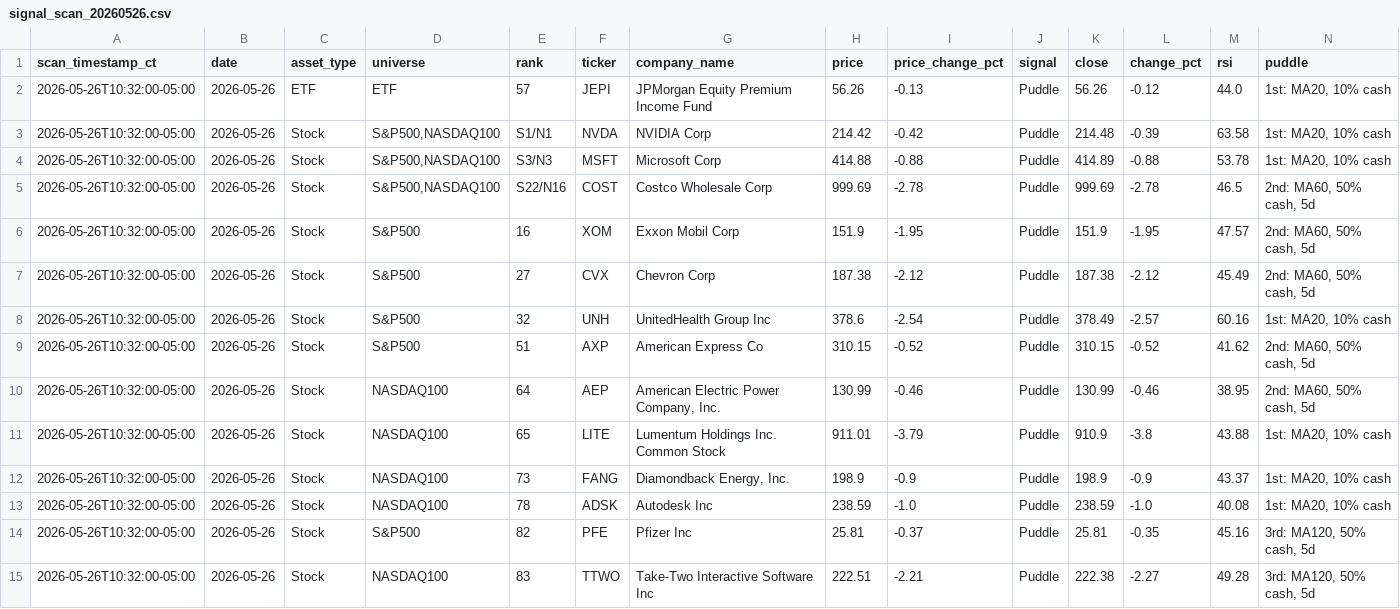
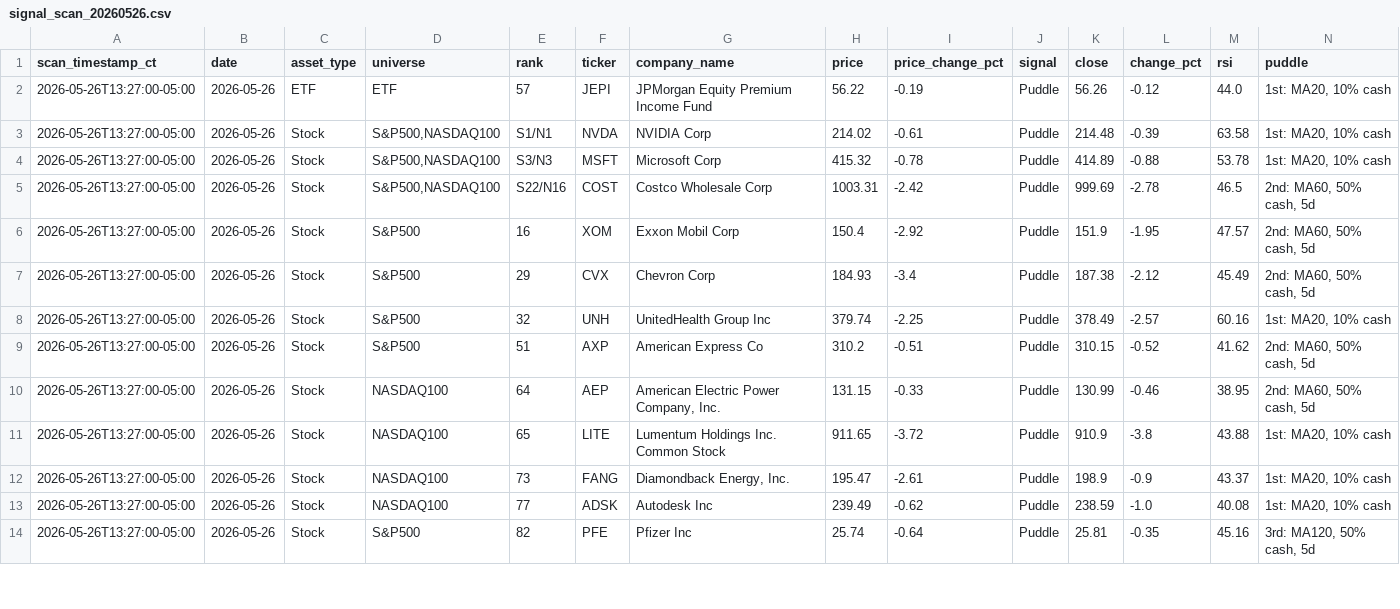
Before and after one commit to jangjb1204-sys/puddle-signal-dashboard, a CSV file: signal_scans/signal_scan_20260526.csv, drawn as a sheet; only a part is shown; the diff covers the shown part only.

```diff
--- a/signal_scans/signal_scan_20260526.csv
+++ b/signal_scans/signal_scan_20260526.csv
@@ -1,15 +1,14 @@
 scan_timestamp_ct,date,asset_type,universe,rank,ticker,company_name,price,price_change_pct,signal,close,change_pct,rsi,puddle
-2026-05-26T10:32:00-05:00,2026-05-26,ETF,ETF,57,JEPI,JPMorgan Equity Premium Income Fund,56.26,-0.13,Puddle,56.26,-0.12,44.0,"1st: MA20, 10% cash"
-2026-05-26T10:32:00-05:00,2026-05-26,Stock,"S&P500,NASDAQ100",S1/N1,NVDA,NVIDIA Corp,214.42,-0.42,Puddle,214.48,-0.39,63.58,"1st: MA20, 10% cash"
-2026-05-26T10:32:00-05:00,2026-05-26,Stock,"S&P500,NASDAQ100",S3/N3,MSFT,Microsoft Corp,414.88,-0.88,Puddle,414.89,-0.88,53.78,"1st: MA20, 10% cash"
-2026-05-26T10:32:00-05:00,2026-05-26,Stock,"S&P500,NASDAQ100",S22/N16,COST,Costco Wholesale Corp,999.69,-2.78,Puddle,999.69,-2.78,46.5,"2nd: MA60, 50% cash, 5d"
-2026-05-26T10:32:00-05:00,2026-05-26,Stock,S&P500,16,XOM,Exxon Mobil Corp,151.9,-1.95,Puddle,151.9,-1.95,47.57,"2nd: MA60, 50% cash, 5d"
-2026-05-26T10:32:00-05:00,2026-05-26,Stock,S&P500,27,CVX,Chevron Corp,187.38,-2.12,Puddle,187.38,-2.12,45.49,"2nd: MA60, 50% cash, 5d"
-2026-05-26T10:32:00-05:00,2026-05-26,Stock,S&P500,32,UNH,UnitedHealth Group Inc,378.6,-2.54,Puddle,378.49,-2.57,60.16,"1st: MA20, 10% cash"
-2026-05-26T10:32:00-05:00,2026-05-26,Stock,S&P500,51,AXP,American Express Co,310.15,-0.52,Puddle,310.15,-0.52,41.62,"2nd: MA60, 50% cash, 5d"
-2026-05-26T10:32:00-05:00,2026-05-26,Stock,NASDAQ100,64,AEP,"American Electric Power Company, Inc.",130.99,-0.46,Puddle,130.99,-0.46,38.95,"2nd: MA60, 50% cash, 5d"
-2026-05-26T10:32:00-05:00,2026-05-26,Stock,NASDAQ100,65,LITE,Lumentum Holdings Inc. Common Stock,911.01,-3.79,Puddle,910.9,-3.8,43.88,"1st: MA20, 10% cash"
-2026-05-26T10:32:00-05:00,2026-05-26,Stock,NASDAQ100,73,FANG,"Diamondback Energy, Inc.",198.9,-0.9,Puddle,198.9,-0.9,43.37,"1st: MA20, 10% cash"
-2026-05-26T10:32:00-05:00,2026-05-26,Stock,NASDAQ100,78,ADSK,Autodesk Inc,238.59,-1.0,Puddle,238.59,-1.0,40.08,"1st: MA20, 10% cash"
-2026-05-26T10:32:00-05:00,2026-05-26,Stock,S&P500,82,PFE,Pfizer Inc,25.81,-0.37,Puddle,25.81,-0.35,45.16,"3rd: MA120, 50% cash, 5d"
-2026-05-26T10:32:00-05:00,2026-05-26,Stock,NASDAQ100,83,TTWO,Take-Two Interactive Software Inc,222.51,-2.21,Puddle,222.38,-2.27,49.28,"3rd: MA120, 50% cash, 5d"
+2026-05-26T13:27:00-05:00,2026-05-26,ETF,ETF,57,JEPI,JPMorgan Equity Premium Income Fund,56.22,-0.19,Puddle,56.26,-0.12,44.0,"1st: MA20, 10% cash"
+2026-05-26T13:27:00-05:00,2026-05-26,Stock,"S&P500,NASDAQ100",S1/N1,NVDA,NVIDIA Corp,214.02,-0.61,Puddle,214.48,-0.39,63.58,"1st: MA20, 10% cash"
+2026-05-26T13:27:00-05:00,2026-05-26,Stock,"S&P500,NASDAQ100",S3/N3,MSFT,Microsoft Corp,415.32,-0.78,Puddle,414.89,-0.88,53.78,"1st: MA20, 10% cash"
+2026-05-26T13:27:00-05:00,2026-05-26,Stock,"S&P500,NASDAQ100",S22/N16,COST,Costco Wholesale Corp,1003.31,-2.42,Puddle,999.69,-2.78,46.5,"2nd: MA60, 50% cash, 5d"
+2026-05-26T13:27:00-05:00,2026-05-26,Stock,S&P500,16,XOM,Exxon Mobil Corp,150.4,-2.92,Puddle,151.9,-1.95,47.57,"2nd: MA60, 50% cash, 5d"
+2026-05-26T13:27:00-05:00,2026-05-26,Stock,S&P500,29,CVX,Chevron Corp,184.93,-3.4,Puddle,187.38,-2.12,45.49,"2nd: MA60, 50% cash, 5d"
+2026-05-26T13:27:00-05:00,2026-05-26,Stock,S&P500,32,UNH,UnitedHealth Group Inc,379.74,-2.25,Puddle,378.49,-2.57,60.16,"1st: MA20, 10% cash"
+2026-05-26T13:27:00-05:00,2026-05-26,Stock,S&P500,51,AXP,American Express Co,310.2,-0.51,Puddle,310.15,-0.52,41.62,"2nd: MA60, 50% cash, 5d"
+2026-05-26T13:27:00-05:00,2026-05-26,Stock,NASDAQ100,64,AEP,"American Electric Power Company, Inc.",131.15,-0.33,Puddle,130.99,-0.46,38.95,"2nd: MA60, 50% cash, 5d"
+2026-05-26T13:27:00-05:00,2026-05-26,Stock,NASDAQ100,65,LITE,Lumentum Holdings Inc. Common Stock,911.65,-3.72,Puddle,910.9,-3.8,43.88,"1st: MA20, 10% cash"
+2026-05-26T13:27:00-05:00,2026-05-26,Stock,NASDAQ100,73,FANG,"Diamondback Energy, Inc.",195.47,-2.61,Puddle,198.9,-0.9,43.37,"1st: MA20, 10% cash"
+2026-05-26T13:27:00-05:00,2026-05-26,Stock,NASDAQ100,77,ADSK,Autodesk Inc,239.49,-0.62,Puddle,238.59,-1.0,40.08,"1st: MA20, 10% cash"
+2026-05-26T13:27:00-05:00,2026-05-26,Stock,S&P500,82,PFE,Pfizer Inc,25.74,-0.64,Puddle,25.81,-0.35,45.16,"3rd: MA120, 50% cash, 5d"
```
Also changed, not shown: 2 added rows and 19 edited cells elsewhere in this file.
